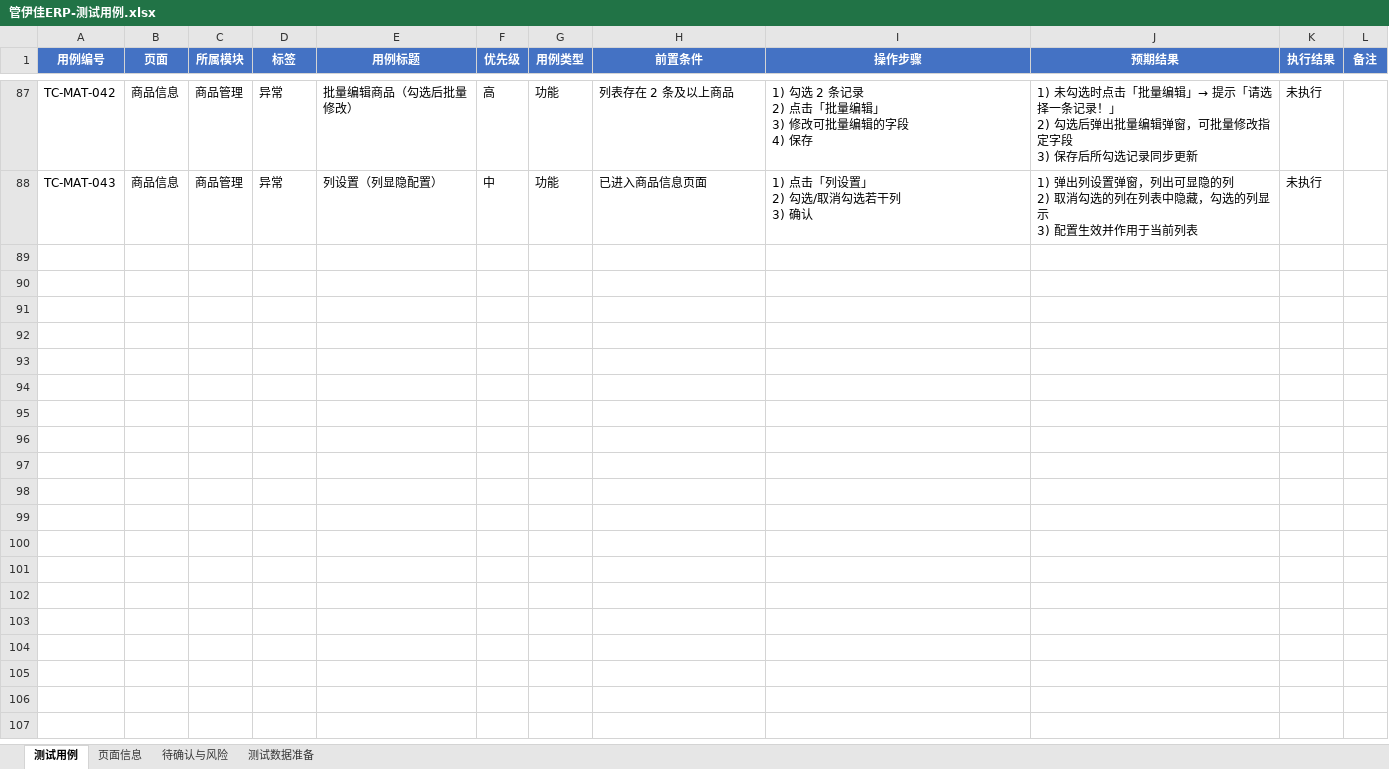
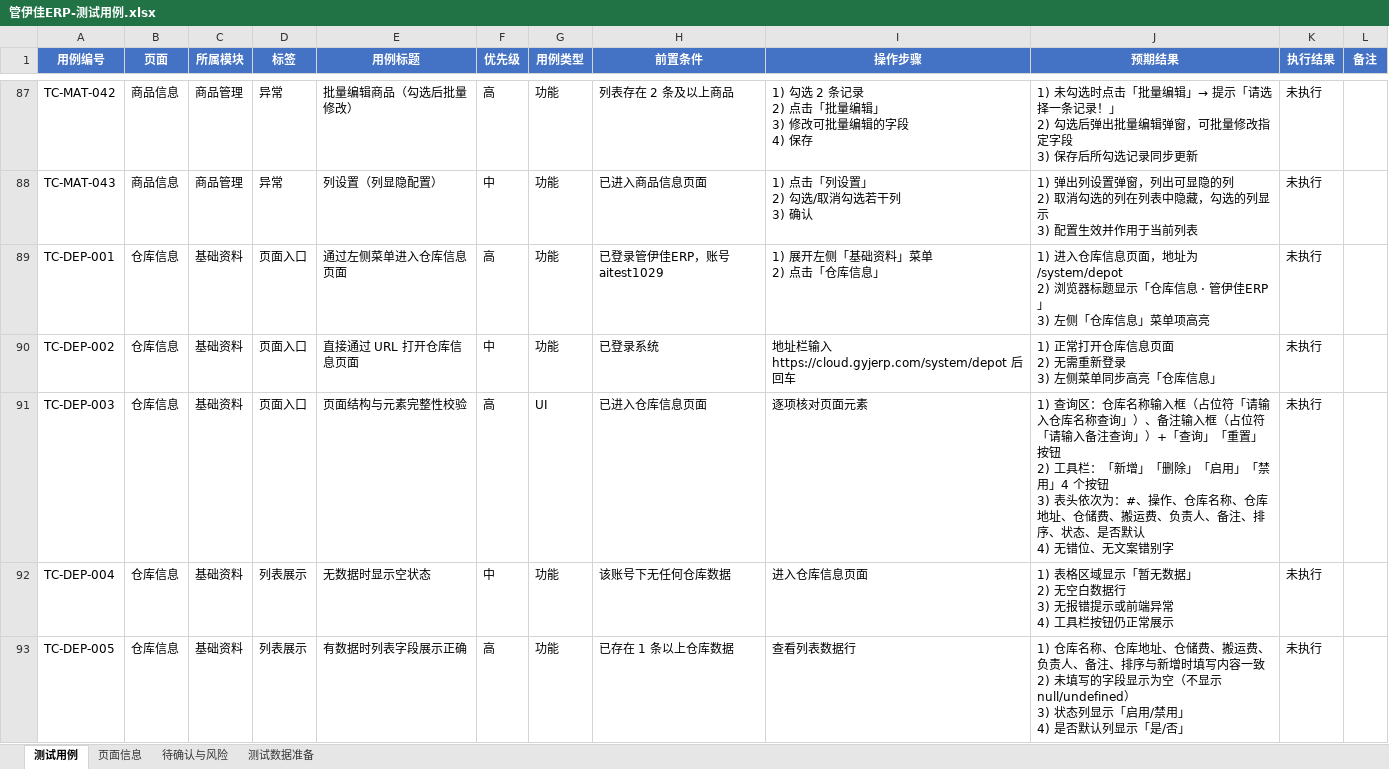
Before and after one commit to ai-xiongmao/ERPgyjerp, an Excel workbook: 管伊佳ERP-测试用例.xlsx, sheet 测试用例, drawn as a sheet; only a part is shown, gaps mark what is left out; values as stored, in another font and other column widths than the file's, no borders; conditional formats not drawn; ↵ is a line break in a cell; the diff covers the shown part only; the diff names each change by its address in the sheet, - before the commit and + after, or states it on an @@ line.

Commit message:
feat: 新增仓库信息模块用例（TC-DEP 36 条）与页面对象
- cases/c_depot.py：仓库信息 38 条用例（页面入口/列表/查询/新增/编辑/状态/删除/商品联动/权限/异常）
- pages/depot_page.py：仓库信息页面对象（/system/depot，含查询区、弹窗、校验、批量确认）
- framework：context 注册 depot 页面，data 扩展 depot 数据构造
- tools/probe.py：新增 depot 探查模式
- README 与测试用例表同步更新

```diff
--- a/管伊佳ERP-测试用例.xlsx (sheet 测试用例)
+++ b/管伊佳ERP-测试用例.xlsx (sheet 测试用例)
+row 89: TC-DEP-001 | 仓库信息 | 基础资料 | 页面入口 | 通过左侧菜单进入仓库信息页面 | 高 | 功能 | 已登录管伊佳ERP，账号 aitest1029 | 1) 展开左侧「基础资料」菜单 ↵ 2) 点击「仓库信息」 | 1) 进入仓库信息页面，地址为 /system/depot ↵ 2) 浏览器标题显示「仓库信息 · 管伊佳ERP」 ↵ 3) 左侧「仓库信息」菜单项高亮 | 未执行
+row 90: TC-DEP-002 | 仓库信息 | 基础资料 | 页面入口 | 直接通过 URL 打开仓库信息页面 | 中 | 功能 | 已登录系统 | 地址栏输入 https://cloud.gyjerp.com/system/depot 后回车 | 1) 正常打开仓库信息页面 ↵ 2) 无需重新登录 ↵ 3) 左侧菜单同步高亮「仓库信息」 | 未执行
+row 91: TC-DEP-003 | 仓库信息 | 基础资料 | 页面入口 | 页面结构与元素完整性校验 | 高 | UI | 已进入仓库信息页面 | 逐项核对页面元素 | 1) 查询区：仓库名称输入框（占位符「请输入仓库名称查询」）、备注输入框（占位符「请输入备注查询」）+「查询」「重置」按钮 ↵ 2) 工具栏：「新增」「删除」「启用」「禁用」4 个按钮 ↵ 3) 表头依次为：#、操作、仓库名称、仓库地址、仓储费、搬运费、负责人、备注、排序、状态、是否默认 ↵ 4) 无错位、无文案错别字 | 未执行
+row 92: TC-DEP-004 | 仓库信息 | 基础资料 | 列表展示 | 无数据时显示空状态 | 中 | 功能 | 该账号下无任何仓库数据 | 进入仓库信息页面 | 1) 表格区域显示「暂无数据」 ↵ 2) 无空白数据行 ↵ 3) 无报错提示或前端异常 ↵ 4) 工具栏按钮仍正常展示 | 未执行
+row 93: TC-DEP-005 | 仓库信息 | 基础资料 | 列表展示 | 有数据时列表字段展示正确 | 高 | 功能 | 已存在 1 条以上仓库数据 | 查看列表数据行 | 1) 仓库名称、仓库地址、仓储费、搬运费、负责人、备注、排序与新增时填写内容一致 ↵ 2) 未填写的字段显示为空（不显示 null/undefined） ↵ 3) 状态列显示「启用/禁用」 ↵ 4) 是否默认列显示「是/否」 | 未执行
```
Also changed, not shown: 33 added rows elsewhere in this sheet, sheet 待确认与风险, sheet 页面信息, sheet 测试数据准备, 9 other files.
